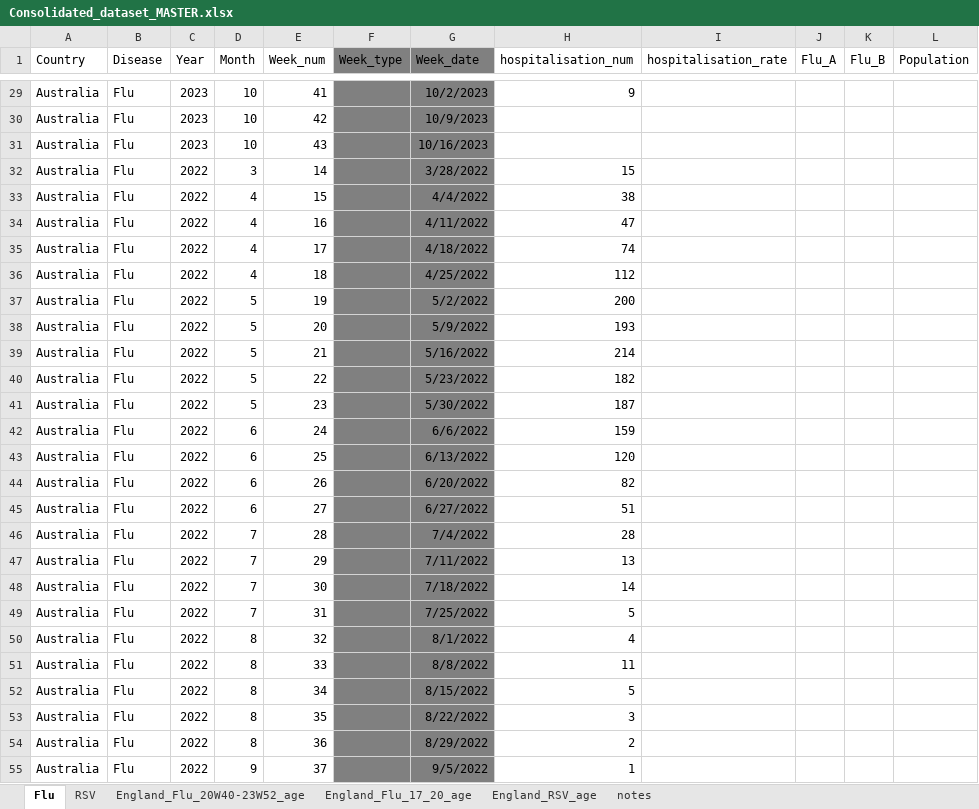
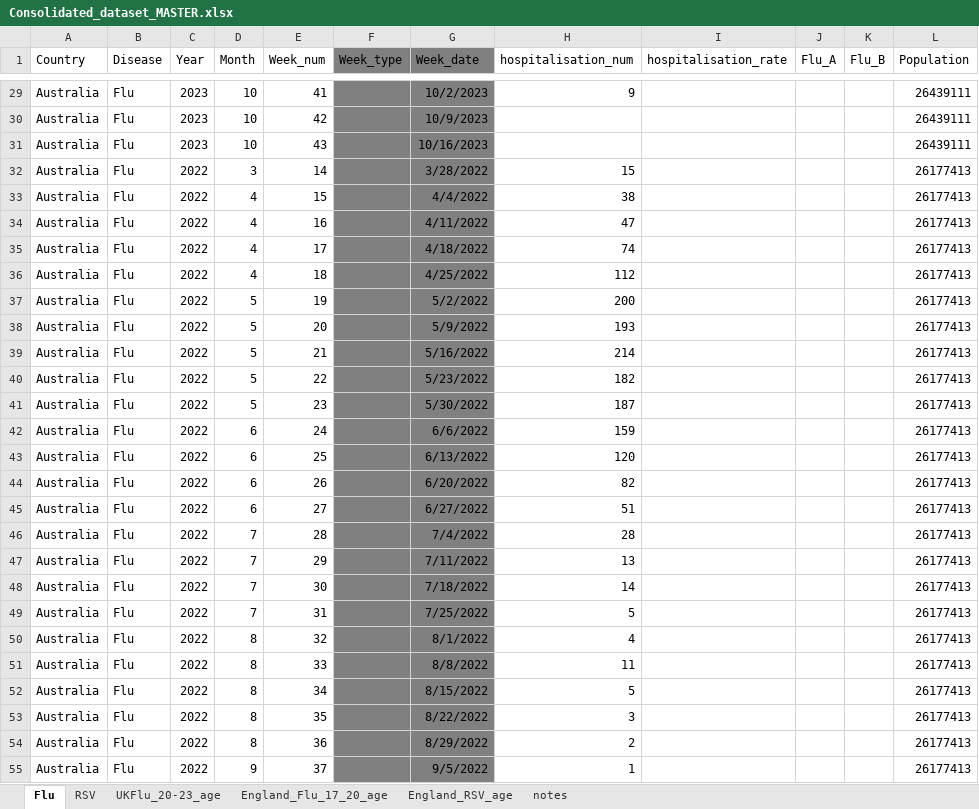
Before and after one commit to hallucinojenlee/data_challenge_2024_sanofi, an Excel workbook: Dataset/Consolidated_dataset_MASTER.xlsx, sheet Flu, drawn as a sheet; only a part is shown, gaps mark what is left out; values as stored, in another font and other column widths than the file's, no borders; the diff covers the shown part only; the diff names each change by its address in the sheet, - before the commit and + after, or states it on an @@ line.

```diff
--- a/Dataset/Consolidated_dataset_MASTER.xlsx (sheet Flu)
+++ b/Dataset/Consolidated_dataset_MASTER.xlsx (sheet Flu)
-sheet tab: England_Flu_20W40-23W52_age
+sheet tab: UKFlu_20-23_age
-L29:L31 (Population): (empty)
+L29:L31 (Population): 26439111
-L32:L55 (Population): (empty)
+L32:L55 (Population): 26177413
```
Also changed, not shown: 1050 edited cells elsewhere in this sheet, sheet RSV, formulas that keep their value, 7 other files.
